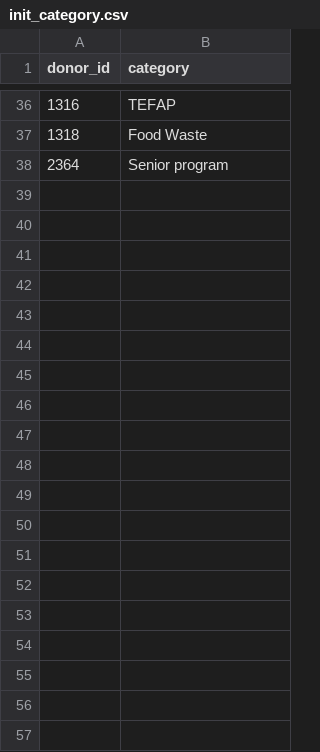
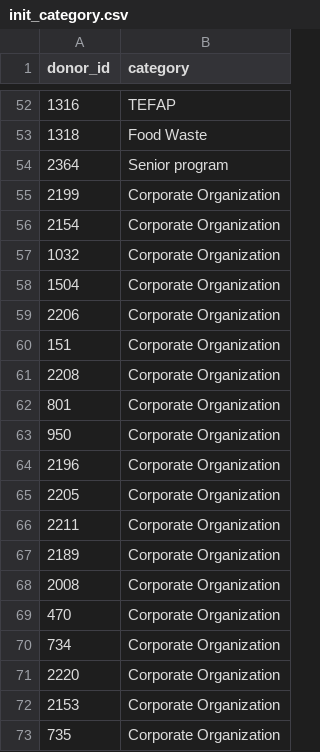
Before and after one commit to 2018-Arizona-Opportunity-Hack/Team13, a CSV file: inventoryserver/config_file/init_category.csv, drawn as a sheet; only a part is shown, gaps mark what is left out; the diff covers the shown part only.

Commit message:
Fixing the init

```diff
--- a/inventoryserver/config_file/init_category.csv
+++ b/inventoryserver/config_file/init_category.csv
@@ -38 +54,20 @@ donor_id,category
 2364,Senior program
+2199,Corporate Organization
+2154,Corporate Organization
+1032,Corporate Organization
+1504,Corporate Organization
+2206,Corporate Organization
+151,Corporate Organization
+2208,Corporate Organization
+801,Corporate Organization
+950,Corporate Organization
+2196,Corporate Organization
+2205,Corporate Organization
+2211,Corporate Organization
+2189,Corporate Organization
+2008,Corporate Organization
+470,Corporate Organization
+734,Corporate Organization
+2220,Corporate Organization
+2153,Corporate Organization
+735,Corporate Organization
```
Also changed, not shown: 30 added rows elsewhere in this file, 6 other files.
